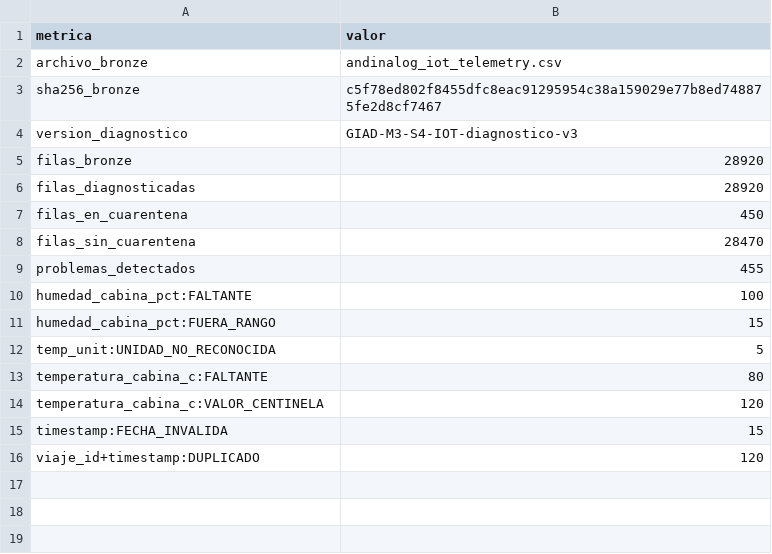
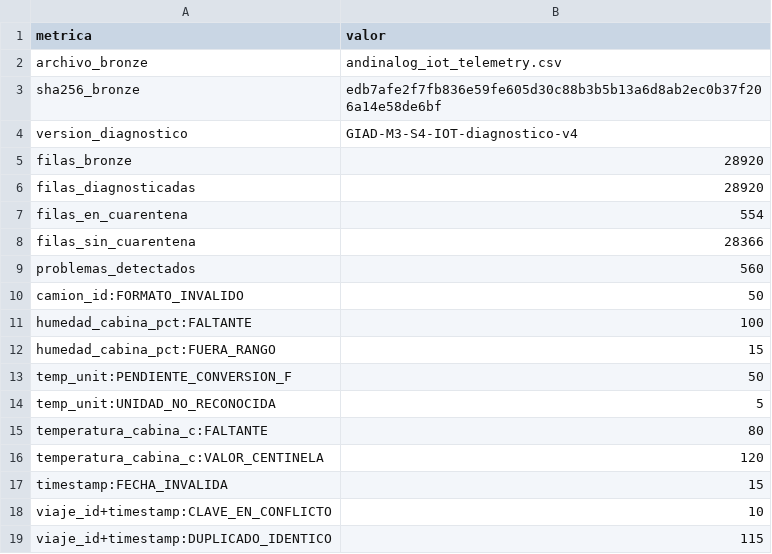
Before and after one commit to remrodri/practicasNotebookColab, a CSV file: Proyecto-integrador/andinalog_iot_telemetry/notebook1/salidas/andinalog_iot_telemetry_reporte_calidad.csv, drawn as a sheet.

Commit message:
update: se actualizo el notebook1 de iot

```diff
--- a/Proyecto-integrador/andinalog_iot_telemetry/notebook1/salidas/andinalog_iot_telemetry_reporte_calidad.csv
+++ b/Proyecto-integrador/andinalog_iot_telemetry/notebook1/salidas/andinalog_iot_telemetry_reporte_calidad.csv
@@ -2,11 +2,13 @@
 archivo_bronze,andinalog_iot_telemetry.csv
-sha256_bronze,c5f78ed802f8455dfc8eac91295954c38a159029e77b8ed748875fe2d8cf7467
-version_diagnostico,GIAD-M3-S4-IOT-diagnostico-v3
+sha256_bronze,edb7afe2f7fb836e59fe605d30c88b3b5b13a6d8ab2ec0b37f206a14e58de6bf
+version_diagnostico,GIAD-M3-S4-IOT-diagnostico-v4
 filas_bronze,28920
 filas_diagnosticadas,28920
-filas_en_cuarentena,450
-filas_sin_cuarentena,28470
-problemas_detectados,455
+filas_en_cuarentena,554
+filas_sin_cuarentena,28366
+problemas_detectados,560
+camion_id:FORMATO_INVALIDO,50
 humedad_cabina_pct:FALTANTE,100
 humedad_cabina_pct:FUERA_RANGO,15
+temp_unit:PENDIENTE_CONVERSION_F,50
 temp_unit:UNIDAD_NO_RECONOCIDA,5
@@ -15,2 +17,3 @@ temperatura_cabina_c:VALOR_CENTINELA,120
 timestamp:FECHA_INVALIDA,15
-viaje_id+timestamp:DUPLICADO,120
+viaje_id+timestamp:CLAVE_EN_CONFLICTO,10
+viaje_id+timestamp:DUPLICADO_IDENTICO,115
```
Also changed, not shown: 4 other files.
